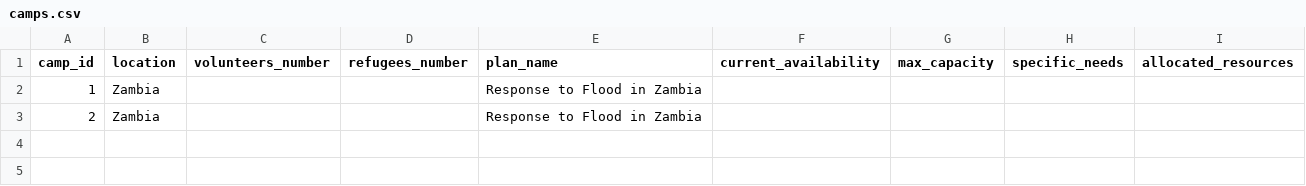
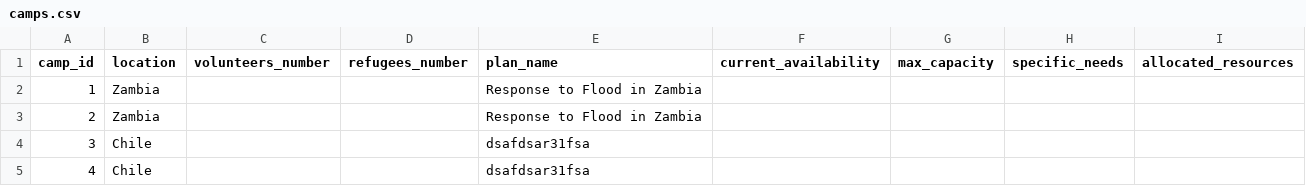
Before and after one commit to Alimauroraa/intro_programming_cw, a CSV file: project into prog/camps.csv, drawn as a sheet.

```diff
--- a/project into prog/camps.csv
+++ b/project into prog/camps.csv
@@ -5 +5,3 @@ camp_id,location,volunteers_number,refugees_number,plan_name,current_availabilit
 ",,,,
+3,Chile,,,dsafdsar31fsa,,,,
+4,Chile,,,dsafdsar31fsa,,,,
```
Also changed, not shown: project into prog/volunteers_file.csv, 3 other files.
